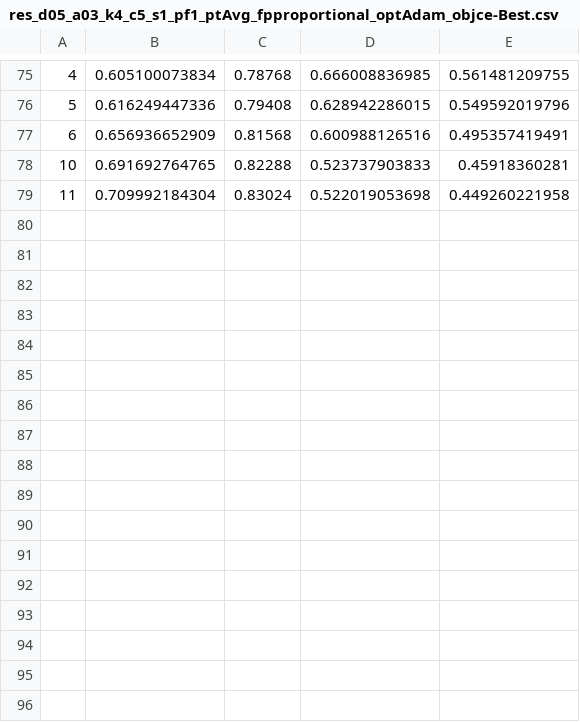
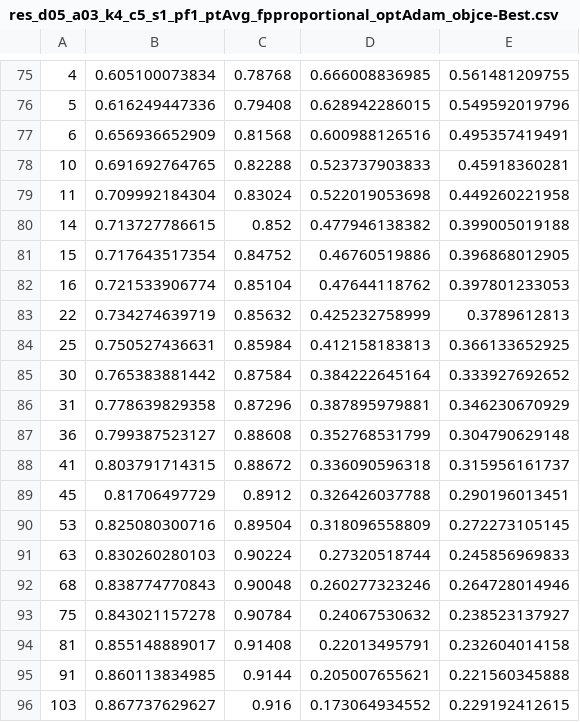
Before and after one commit to ChelovekHe/ild-cnn, a CSV file: pickle/res_d05_a03_k4_c5_s1_pf1_ptAvg_fpproportional_optAdam_objce-Best.csv, drawn as a sheet; only a part is shown, gaps mark what is left out.

```diff
--- a/pickle/res_d05_a03_k4_c5_s1_pf1_ptAvg_fpproportional_optAdam_objce-Best.csv
+++ b/pickle/res_d05_a03_k4_c5_s1_pf1_ptAvg_fpproportional_optAdam_objce-Best.csv
@@ -79 +79,18 @@
 11, 0.709992184304, 0.83024, 0.522019053698, 0.449260221958
+14, 0.713727786615, 0.852, 0.477946138382, 0.399005019188
+15, 0.717643517354, 0.84752, 0.46760519886, 0.396868012905
+16, 0.721533906774, 0.85104, 0.47644118762, 0.397801233053
+22, 0.734274639719, 0.85632, 0.425232758999, 0.3789612813
+25, 0.750527436631, 0.85984, 0.412158183813, 0.366133652925
+30, 0.765383881442, 0.87584, 0.384222645164, 0.333927692652
+31, 0.778639829358, 0.87296, 0.387895979881, 0.346230670929
+36, 0.799387523127, 0.88608, 0.352768531799, 0.304790629148
+41, 0.803791714315, 0.88672, 0.336090596318, 0.315956161737
+45, 0.81706497729, 0.8912, 0.326426037788, 0.290196013451
+53, 0.825080300716, 0.89504, 0.318096558809, 0.272273105145
+63, 0.830260280103, 0.90224, 0.27320518744, 0.245856969833
+68, 0.838774770843, 0.90048, 0.260277323246, 0.264728014946
+75, 0.843021157278, 0.90784, 0.24067530632, 0.238523137927
+81, 0.855148889017, 0.91408, 0.22013495791, 0.232604014158
+91, 0.860113834985, 0.9144, 0.205007655621, 0.221560345888
+103, 0.867737629627, 0.916, 0.173064934552, 0.229192412615
```
Also changed, not shown: 4 other files.
